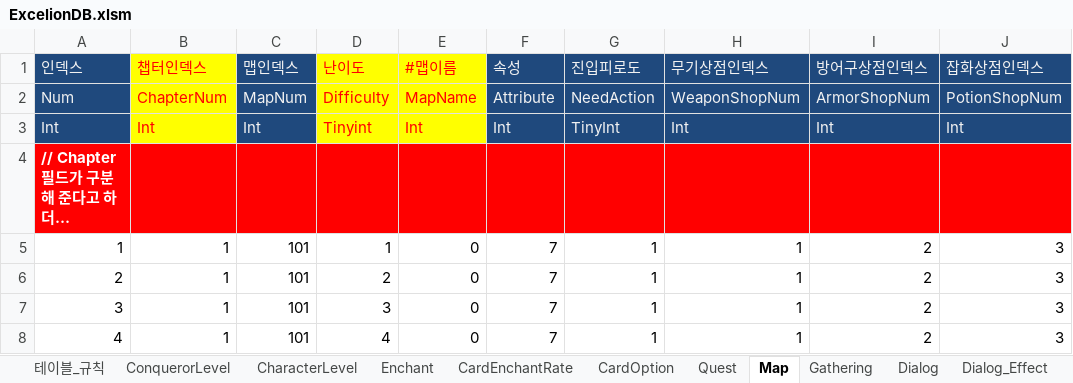
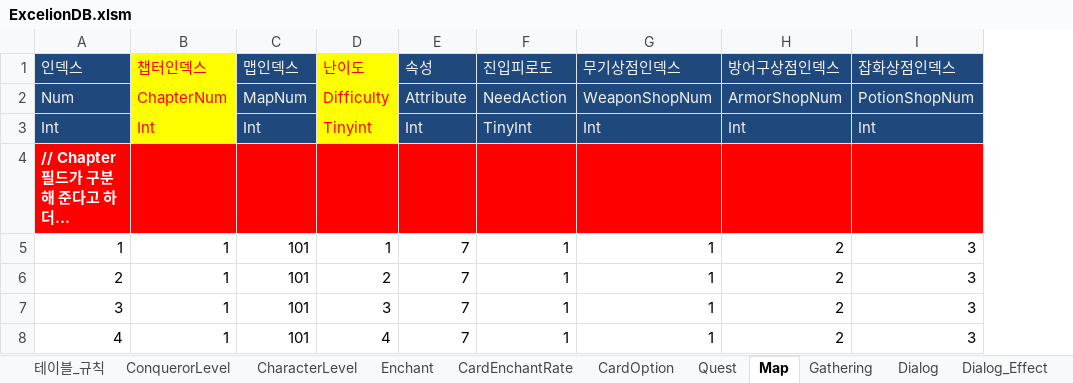
Before and after one commit to rcasio/MarkTwo, an Excel workbook: MarkTwo/bin/Debug/ExcelionDB.xlsm, sheet Map, drawn as a sheet; only a part is shown; long unchanged cells end in …; values as stored, in another font and other column widths than the file's, no borders; the diff names each change by its address in the sheet, - before the commit and + after, or states it on an @@ line.

```diff
--- a/MarkTwo/bin/Debug/ExcelionDB.xlsm (sheet Map)
+++ b/MarkTwo/bin/Debug/ExcelionDB.xlsm (sheet Map)
-column E (#맵이름), rows 2-8: MapName | Int |  | 0 | 0 | 0 | 0
```
Also changed, not shown: sheet 테이블관리, charts or pictures, 15 other files.
